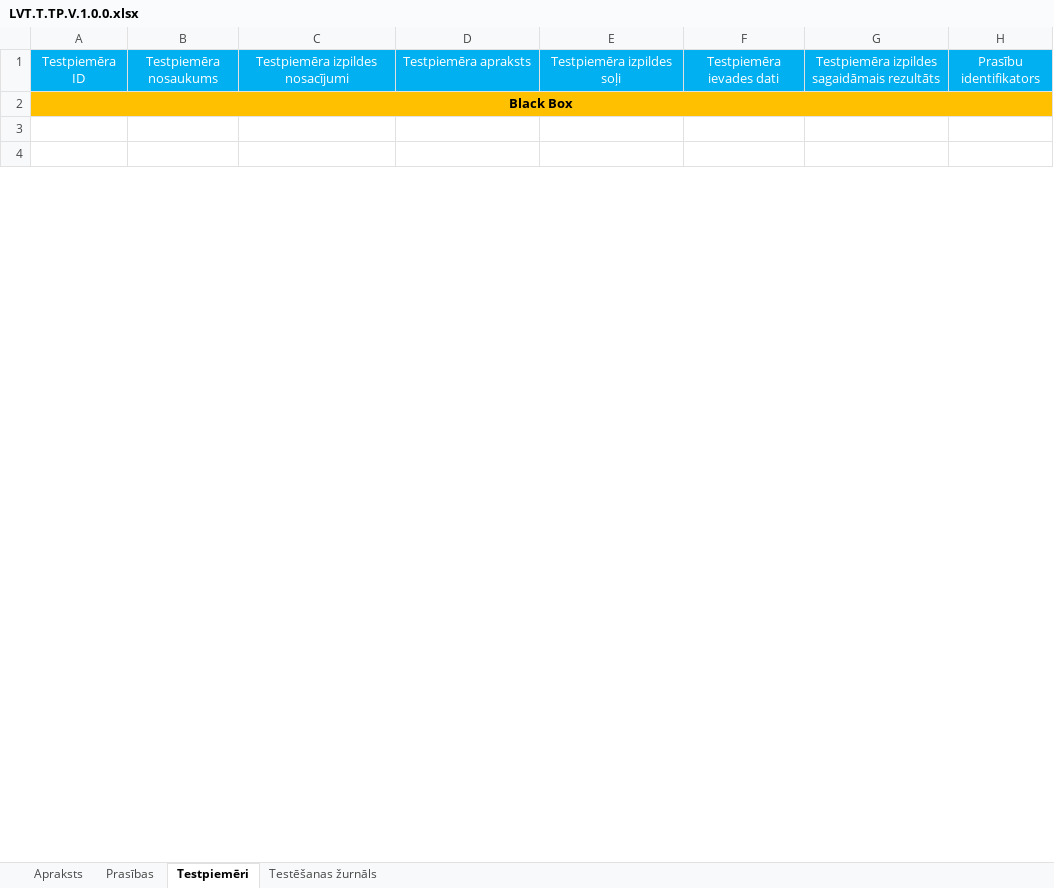
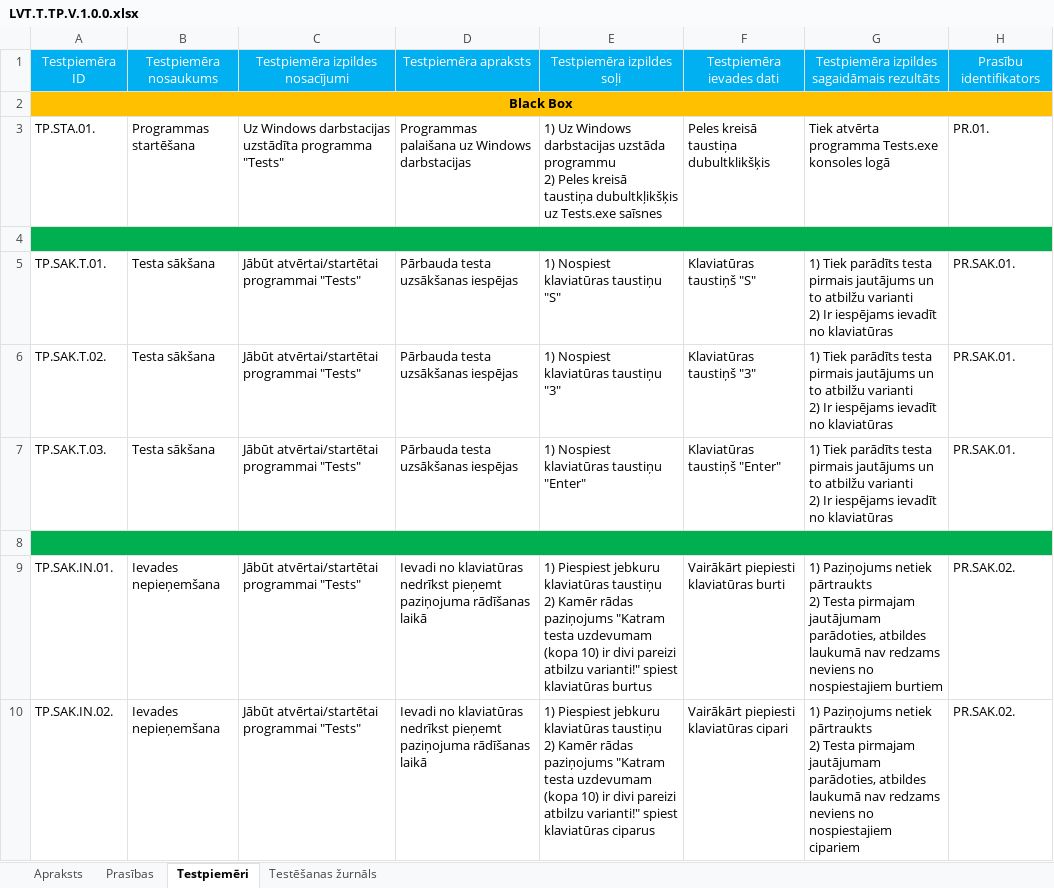
Before and after one commit to EndijsD/Exam, an Excel workbook: LVT.T.TP.V.1.0.0.xlsx, sheet Testpiemēri, drawn as a sheet; only a part is shown; values as stored, in another font and other column widths than the file's, no borders; addresses are those after the commit; ↵ is a line break in a cell; the diff covers the shown part only; the diff names each change by its address in the sheet, - before the commit and + after, or states it on an @@ line.

Commit message:
Izveidota un pabeigta testēšanas dokumentācija ar 20 testpiemēriem

```diff
--- a/LVT.T.TP.V.1.0.0.xlsx (sheet Testpiemēri)
+++ b/LVT.T.TP.V.1.0.0.xlsx (sheet Testpiemēri)
+row 3: TP.STA.01. | Programmas startēšana | Uz Windows darbstacijas uzstādīta programma "Tests" | Programmas palaišana uz Windows darbstacijas | 1) Uz Windows darbstacijas uzstāda programmu ↵ 2) Peles kreisā taustiņa dubultkļikšķis uz Tests.exe saīsnes | Peles kreisā taustiņa dubultklikšķis | Tiek atvērta programma Tests.exe konsoles logā | PR.01.
-A4:H4 fill: none
+A4:H4 fill: #00B050
+A4:H4 merged
+row 5: TP.SAK.T.01. | Testa sākšana | Jābūt atvērtai/startētai programmai "Tests" | Pārbauda testa uzsākšanas iespējas | 1) Nospiest klaviatūras taustiņu "S" | Klaviatūras taustiņš "S" | 1) Tiek parādīts testa pirmais jautājums un to atbilžu varianti ↵ 2) Ir iespējams ievadīt no klaviatūras | PR.SAK.01.
+row 6: TP.SAK.T.02. | Testa sākšana | Jābūt atvērtai/startētai programmai "Tests" | Pārbauda testa uzsākšanas iespējas | 1) Nospiest klaviatūras taustiņu "3" | Klaviatūras taustiņš "3" | 1) Tiek parādīts testa pirmais jautājums un to atbilžu varianti ↵ 2) Ir iespējams ievadīt no klaviatūras | PR.SAK.01.
+row 7: TP.SAK.T.03. | Testa sākšana | Jābūt atvērtai/startētai programmai "Tests" | Pārbauda testa uzsākšanas iespējas | 1) Nospiest klaviatūras taustiņu "Enter" | Klaviatūras taustiņš "Enter" | 1) Tiek parādīts testa pirmais jautājums un to atbilžu varianti ↵ 2) Ir iespējams ievadīt no klaviatūras | PR.SAK.01.
-A8:H8 fill: none
+A8:H8 fill: #00B050
+A8:H8 merged
+row 9: TP.SAK.IN.01. | Ievades nepieņemšana | Jābūt atvērtai/startētai programmai "Tests" | Ievadi no klaviatūras nedrīkst pieņemt paziņojuma rādīšanas laikā | 1) Piespiest jebkuru klaviatūras taustiņu ↵ 2) Kamēr rādas paziņojums "Katram testa uzdevumam (kopa 10) ir divi pareizi atbilzu varianti!" spiest klaviatūras burtus | Vairākārt piepiesti klaviatūras burti | 1) Paziņojums netiek pārtraukts ↵ 2) Testa pirmajam jautājumam parādoties, atbildes laukumā nav redzams neviens no nospiestajiem burtiem | PR.SAK.02.
+row 10: TP.SAK.IN.02. | Ievades nepieņemšana | Jābūt atvērtai/startētai programmai "Tests" | Ievadi no klaviatūras nedrīkst pieņemt paziņojuma rādīšanas laikā | 1) Piespiest jebkuru klaviatūras taustiņu ↵ 2) Kamēr rādas paziņojums "Katram testa uzdevumam (kopa 10) ir divi pareizi atbilzu varianti!" spiest klaviatūras ciparus | Vairākārt piepiesti klaviatūras cipari | 1) Paziņojums netiek pārtraukts ↵ 2) Testa pirmajam jautājumam parādoties, atbildes laukumā nav redzams neviens no nospiestajiem cipariem | PR.SAK.02.
```
Also changed, not shown: 11 added rows, 4 removed rows, 24 edited cells, cell formats and merged cells elsewhere in this sheet, sheet Testēšanas žurnāls, sheet Apraksts, sheet Prasības.
